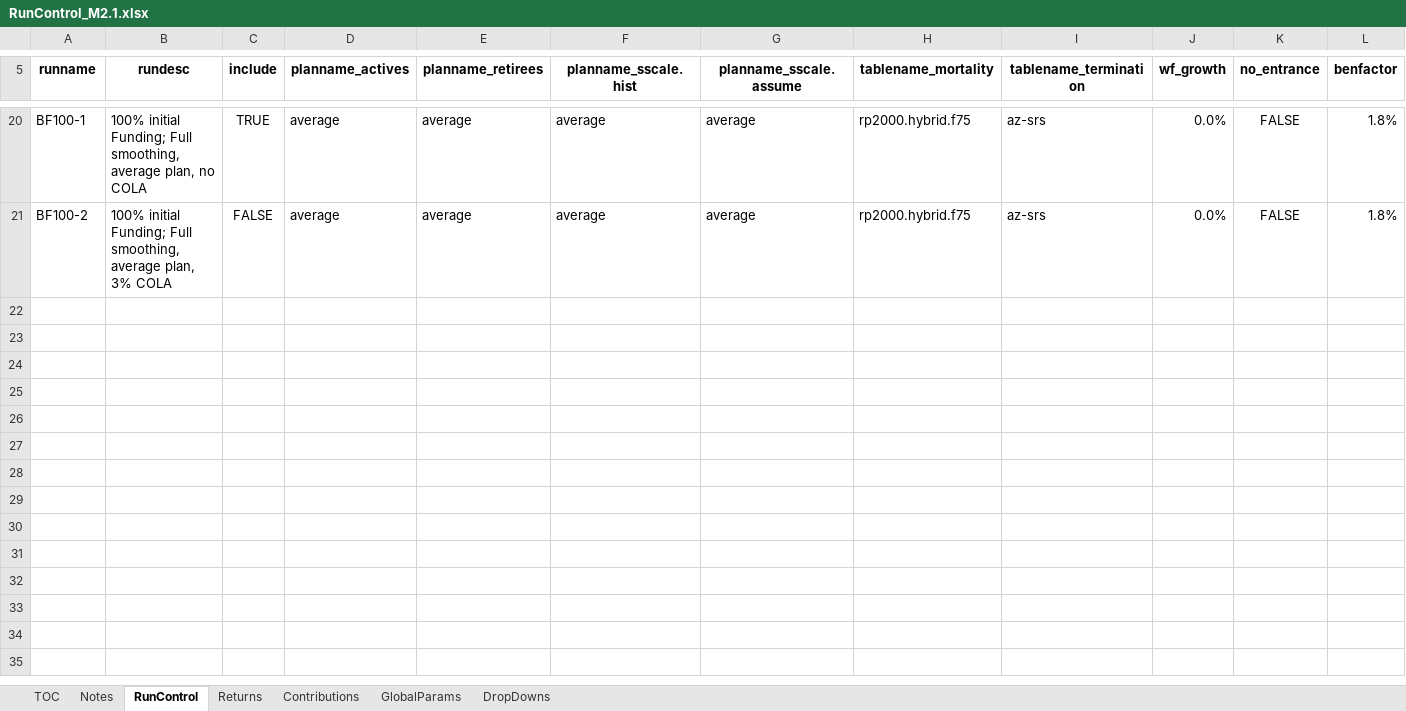
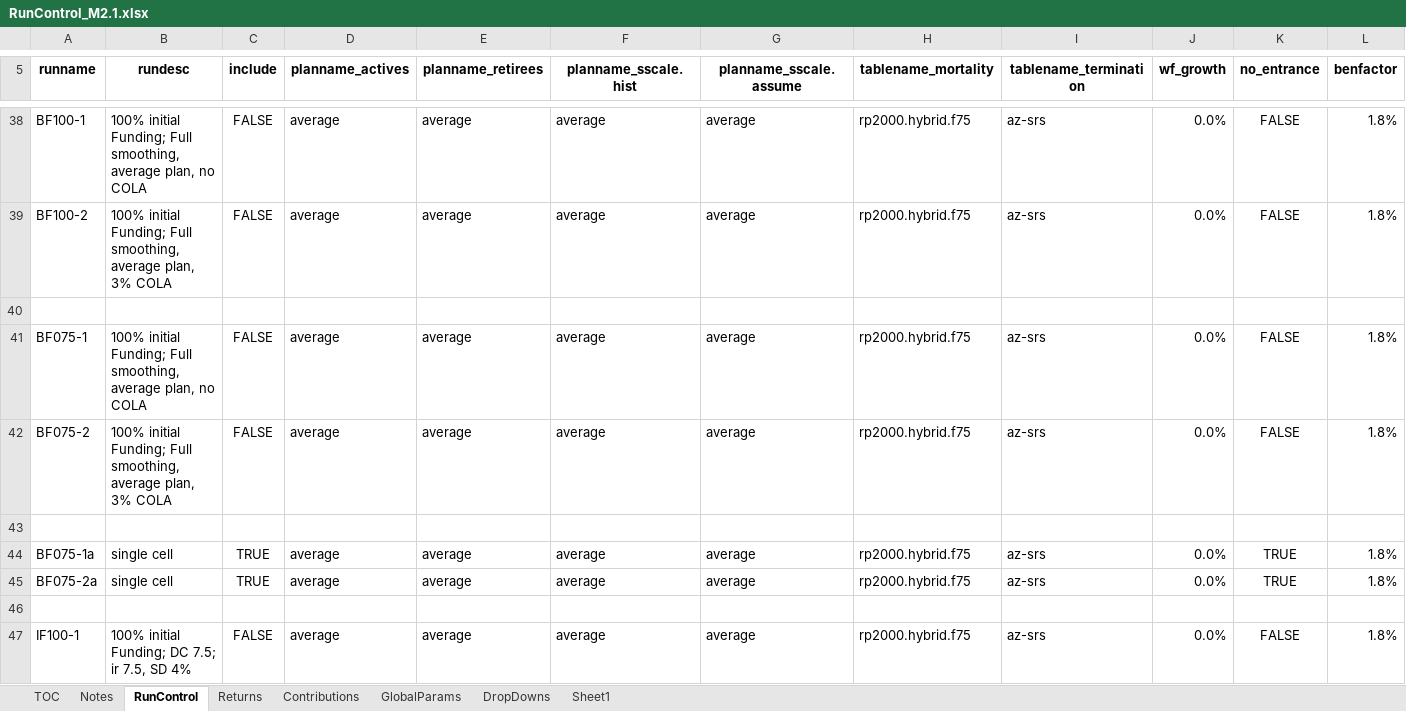
Before and after one commit to yimengyin16/Model_Main, an Excel workbook: IO_M2.1/RunControl_M2.1.xlsx, sheet RunControl, drawn as a sheet; only a part is shown, gaps mark what is left out; values as stored, in another font and other column widths than the file's, no borders; addresses are those after the commit; rows hold the shown columns only; the diff covers the shown part only; the diff names each change by its address in the sheet, - before the commit and + after, or states it on an @@ line.

```diff
--- a/IO_M2.1/RunControl_M2.1.xlsx (sheet RunControl)
+++ b/IO_M2.1/RunControl_M2.1.xlsx (sheet RunControl)
+sheet tab: Sheet1
-C38 (include): TRUE
+C38 (include): FALSE
+row 40: (empty)
+row 41: BF075-1 | 100% initial Funding; Full smoothing, average plan, no COLA | FALSE | average | average | average | average | rp2000.hybrid.f75 | az-srs | 0.0% | FALSE | 1.8%
+row 42: BF075-2 | 100% initial Funding; Full smoothing, average plan, 3% COLA | FALSE | average | average | average | average | rp2000.hybrid.f75 | az-srs | 0.0% | FALSE | 1.8%
+row 43: (empty)
+row 44: BF075-1a | single cell | TRUE | average | average | average | average | rp2000.hybrid.f75 | az-srs | 0.0% | TRUE | 1.8%
+row 45: BF075-2a | single cell | TRUE | average | average | average | average | rp2000.hybrid.f75 | az-srs | 0.0% | TRUE | 1.8%
+row 46: (empty)
+row 47: IF100-1 | 100% initial Funding; DC 7.5; ir 7.5, SD 4% | FALSE | average | average | average | average | rp2000.hybrid.f75 | az-srs | 0.0% | FALSE | 1.8%
```
Also changed, not shown: 40 added rows and 36 edited cells elsewhere in this sheet, 15 other files.
